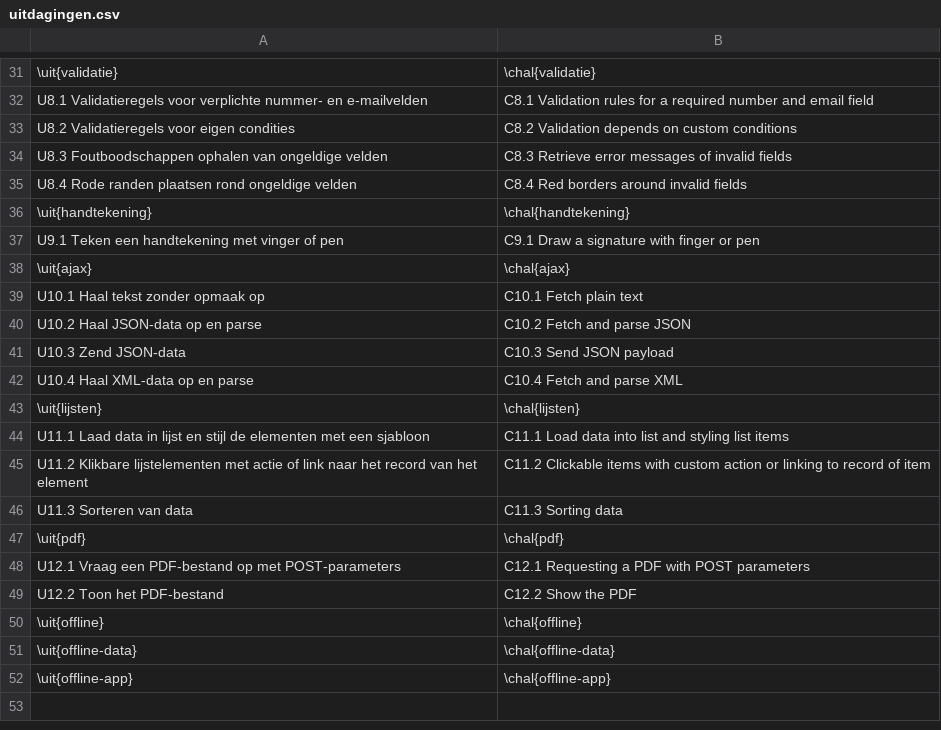
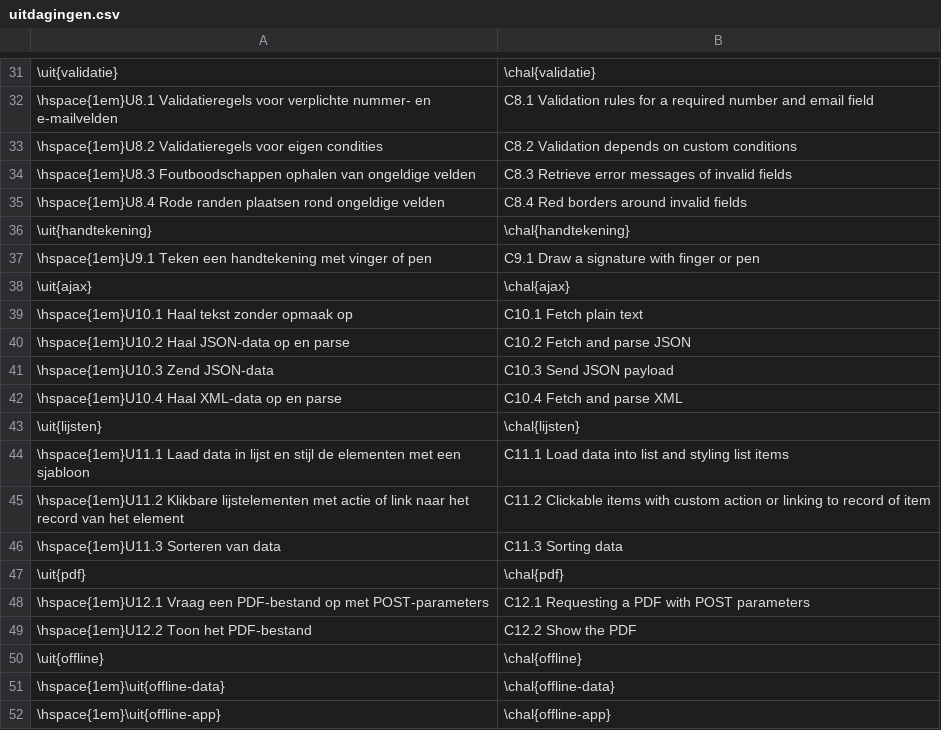
Before and after one commit to sandervanloock/HTMobieL, a CSV file: Masterproef/tabellen/uitdagingen.csv, drawn as a sheet; only a part is shown, gaps mark what is left out; the diff covers the shown part only; the diff names each change by its address in the sheet, - before the commit and + after, or states it on an @@ line.

```diff
--- a/Masterproef/tabellen/uitdagingen.csv
+++ b/Masterproef/tabellen/uitdagingen.csv
-A32: U8.1 Validatieregels voor…
+A32: \hspace{1em}U8.1 Validatieregels voor…
-A33: U8.2 Validatieregels voor…
+A33: \hspace{1em}U8.2 Validatieregels voor…
-A34: U8.3 Foutboodschappen ophalen…
+A34: \hspace{1em}U8.3 Foutboodschappen ophalen…
-A35: U8.4 Rode randen…
+A35: \hspace{1em}U8.4 Rode randen…
-A37: U9.1 Teken een…
+A37: \hspace{1em}U9.1 Teken een…
-A39: U10.1 Haal tekst zonder opmaak op
+A39: \hspace{1em}U10.1 Haal tekst zonder opmaak op
-A40: U10.2 Haal JSON-data op en parse
+A40: \hspace{1em}U10.2 Haal JSON-data op en parse
-A41: U10.3 Zend JSON-data
+A41: \hspace{1em}U10.3 Zend JSON-data
-A42: U10.4 Haal XML-data op en parse
+A42: \hspace{1em}U10.4 Haal XML-data op en parse
-A44: U11.1 Laad data…
+A44: \hspace{1em}U11.1 Laad data…
-A45: U11.2 Klikbare lijstelementen…
+A45: \hspace{1em}U11.2 Klikbare lijstelementen…
-A46: U11.3 Sorteren van data
+A46: \hspace{1em}U11.3 Sorteren van data
-A48: U12.1 Vraag een…
+A48: \hspace{1em}U12.1 Vraag een…
-A49: U12.2 Toon het PDF-bestand
+A49: \hspace{1em}U12.2 Toon het PDF-bestand
-A51: \uit{offline-data}
+A51: \hspace{1em}\uit{offline-data}
-A52: \uit{offline-app}
+A52: \hspace{1em}\uit{offline-app}
```
Also changed, not shown: 22 edited cells elsewhere in this file, 2 other files.
